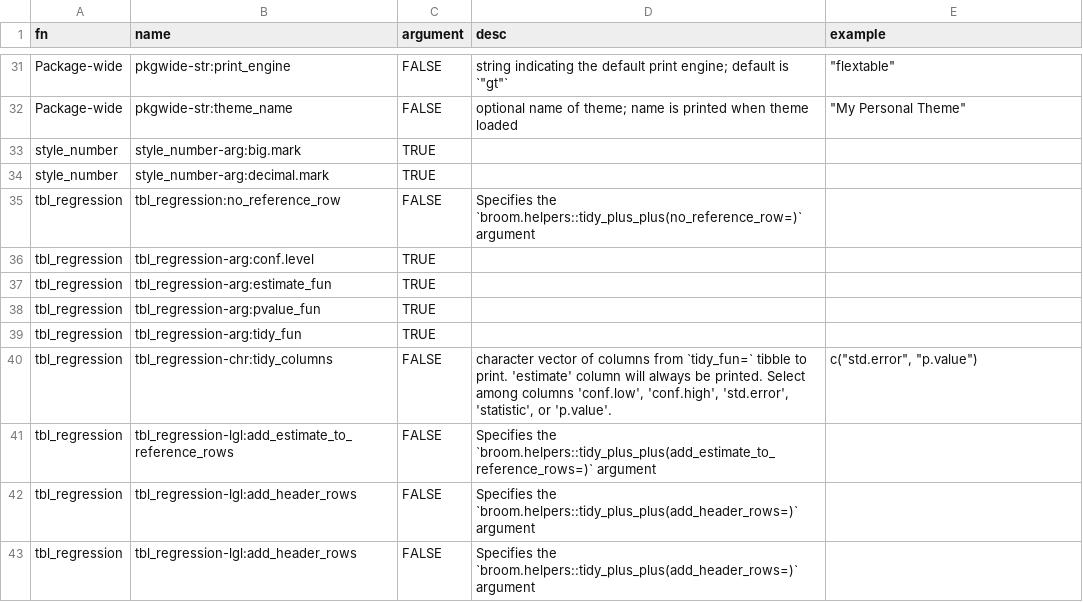
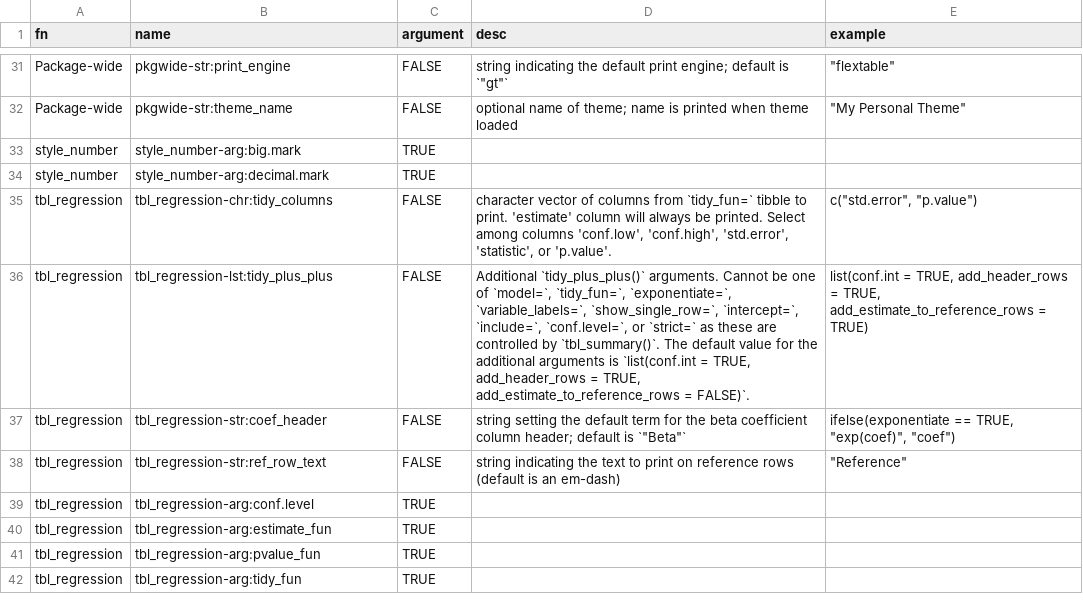
Before and after one commit to ddsjoberg/gtsummary, a CSV file: data-raw/gtsummary_theme_elements.csv, drawn as a sheet; only a part is shown, gaps mark what is left out; the diff covers the shown part only.

Commit message:
more broom.helpers updates

```diff
--- a/data-raw/gtsummary_theme_elements.csv
+++ b/data-raw/gtsummary_theme_elements.csv
@@ -34,3 +34,6 @@ style_number,style_number-arg:big.mark,TRUE,,
 style_number,style_number-arg:decimal.mark,TRUE,,
-tbl_regression,tbl_regression:no_reference_row,FALSE,Specifies the `broom.helpers::tidy_plus_plus(no_reference_row=)` argument,
+tbl_regression,tbl_regression-chr:tidy_columns,FALSE,"character vector of columns from `tidy_fun=` tibble to print. 'estimate' column will always be printed. Select among columns 'conf.low', 'conf.high', 'std.error', 'statistic', or 'p.value'.","c(""std.error"", ""p.value"")"
+tbl_regression,tbl_regression-lst:tidy_plus_plus,FALSE,"Additional `tidy_plus_plus()` arguments. Cannot be one of `model=`, `tidy_fun=`, `exponentiate=`, `variable_labels=`, `show_single_row=`, `intercept=`, `include=`, `conf.level=`, or `strict=` as these are controlled by `tbl_summary()`. The default value for the additional arguments is `list(conf.int = TRUE, add_header_rows = TRUE, add_estimate_to_reference_rows = FALSE)`.","list(conf.int = TRUE, add_header_rows = TRUE, add_estimate_to_reference_rows = TRUE)"
+tbl_regression,tbl_regression-str:coef_header,FALSE,"string setting the default term for the beta coefficient column header; default is `""Beta""`","ifelse(exponentiate == TRUE, ""exp(coef)"", ""coef"")"
+tbl_regression,tbl_regression-str:ref_row_text,FALSE,string indicating the text to print on reference rows (default is an em-dash),"""Reference"""
 tbl_regression,tbl_regression-arg:conf.level,TRUE,,
@@ -39,5 +42 @@ tbl_regression,tbl_regression-arg:pvalue_fun ,TRUE,,
 tbl_regression,tbl_regression-arg:tidy_fun ,TRUE,,
-tbl_regression,tbl_regression-chr:tidy_columns,FALSE,"character vector of columns from `tidy_fun=` tibble to print. 'estimate' column will always be printed. Select among columns 'conf.low', 'conf.high', 'std.error', 'statistic', or 'p.value'.","c(""std.error"", ""p.value"")"
-tbl_regression,tbl_regression-lgl:add_estimate_to_reference_rows,FALSE,Specifies the `broom.helpers::tidy_plus_plus(add_estimate_to_reference_rows=)` argument,
-tbl_regression,tbl_regression-lgl:add_header_rows,FALSE,Specifies the `broom.helpers::tidy_plus_plus(add_header_rows=)` argument,
-tbl_regression,tbl_regression-lgl:add_header_rows,FALSE,Specifies the `broom.helpers::tidy_plus_plus(add_header_rows=)` argument,
```
Also changed, not shown: 5 removed rows and 9 moved rows elsewhere in this file, 6 other files.
